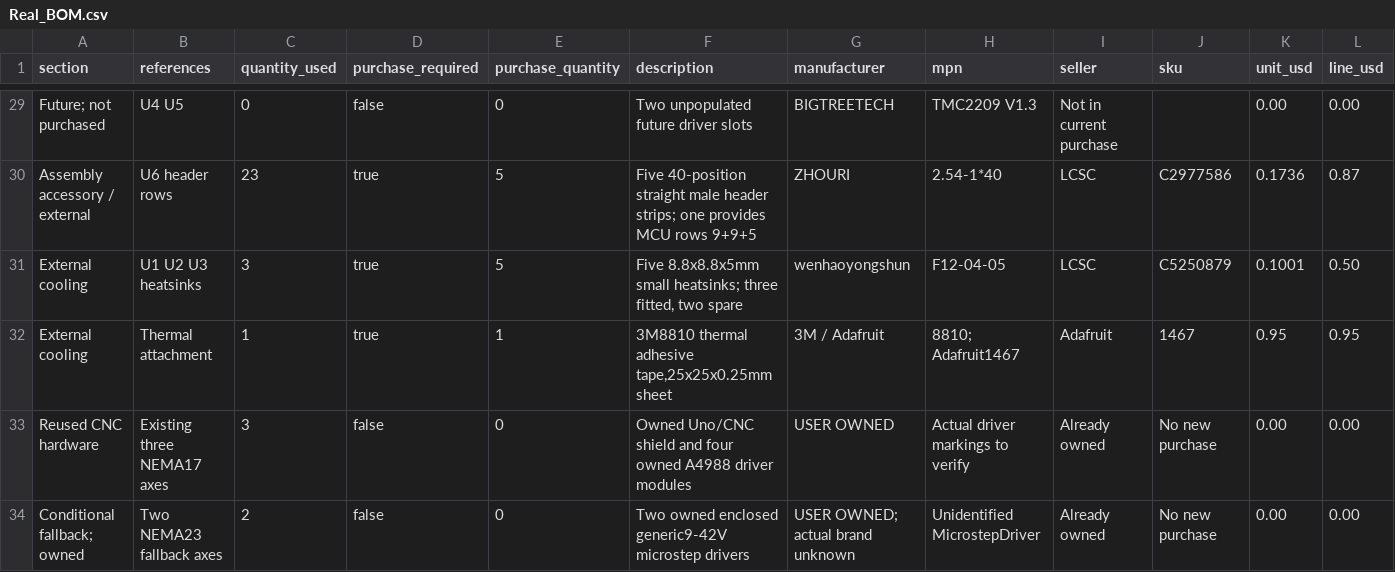
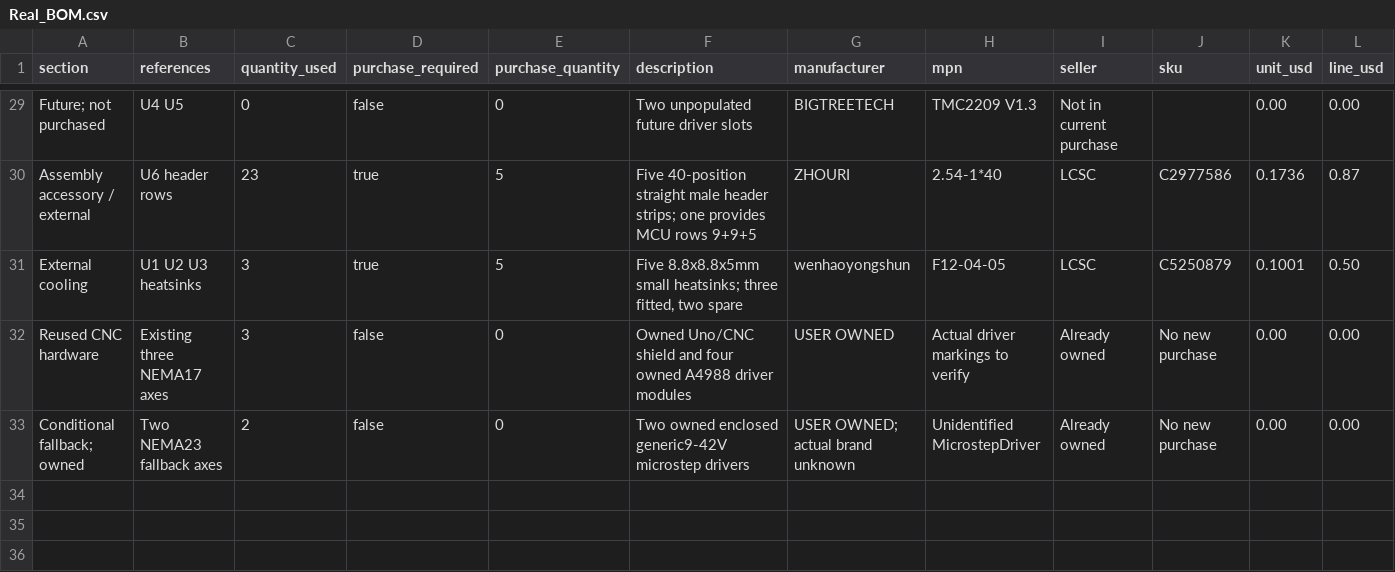
Before and after one commit to gmaxdragon/Seizo-Mini, a CSV file: Real_BOM.csv, drawn as a sheet; only a part is shown, gaps mark what is left out; rows hold the shown columns only; the diff names each change by its address in the sheet, - before the commit and + after, or states it on an @@ line.

Commit message:
Remove separate thermal-tape purchase as requested

```diff
--- a/Real_BOM.csv
+++ b/Real_BOM.csv
-row 32: External cooling | Thermal attachment | 1 | true | 1 | 3M8810 thermal adhesive tape,25x25x0.25mm sheet | 3M / Adafruit | 8810; Adafruit1467 | Adafruit | 1467 | 0.95 | 0.95
```
